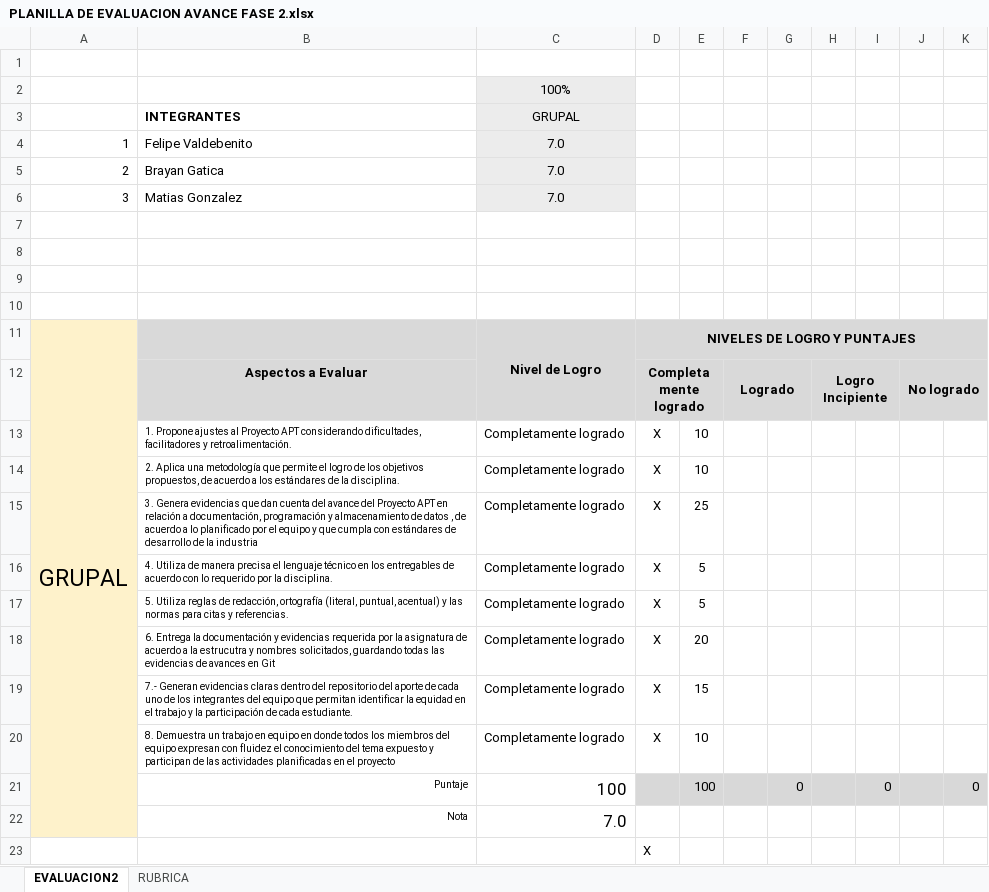
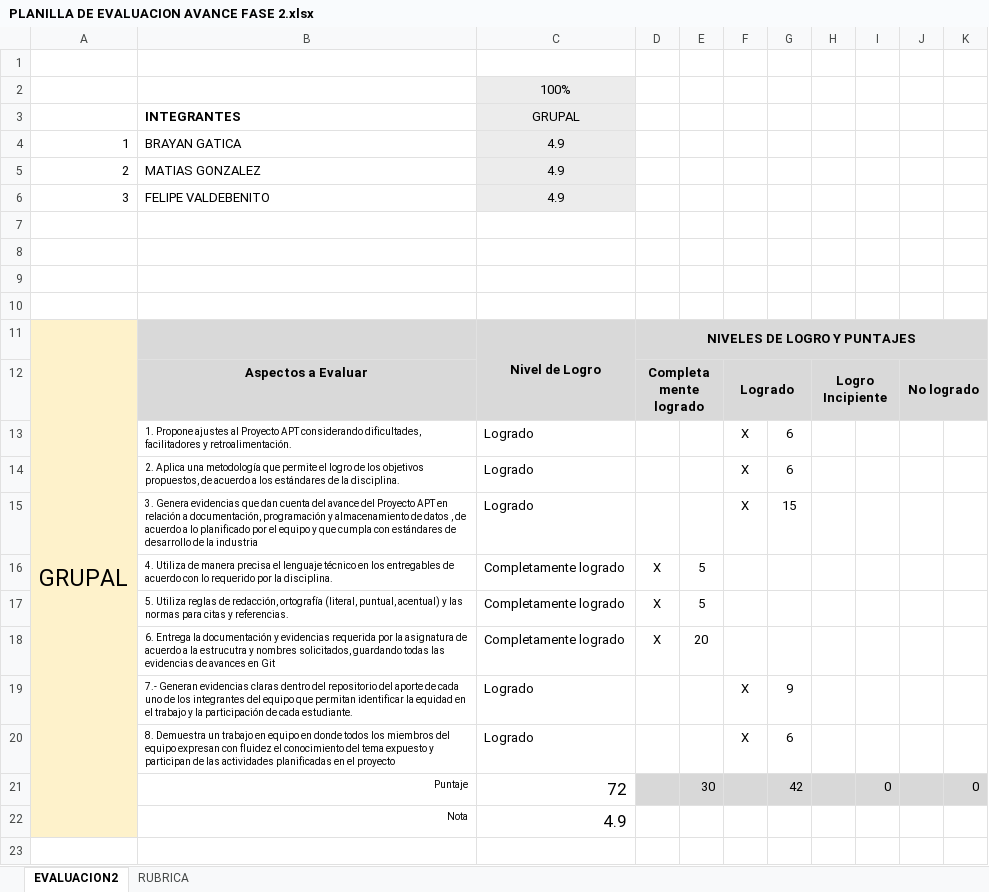
Before and after one commit to ibrayann/finnwey-capstone-3, an Excel workbook: Fase 2/Evidencias Grupales/PLANILLA DE EVALUACION AVANCE FASE 2.xlsx, sheet EVALUACION2, drawn as a sheet; values as stored, in another font and other column widths than the file's, no borders; charts and pictures and conditional formats not drawn; removed rows and columns are numbered as before the commit, all else as after; the diff names each change by its address in the sheet, - before the commit and + after, or states it on an @@ line.

Commit message:
Update of 'Planilla de evaluacion avance fase 2'
Just to make sure we are up to date on the document shared by our teacher.

```diff
--- a/Fase 2/Evidencias Grupales/PLANILLA DE EVALUACION AVANCE FASE 2.xlsx (sheet EVALUACION2)
+++ b/Fase 2/Evidencias Grupales/PLANILLA DE EVALUACION AVANCE FASE 2.xlsx (sheet EVALUACION2)
-B4: Felipe Valdebenito
+B4: BRAYAN GATICA
-C4:C6: 7.0
+C4:C6: 4.9
-B5: Brayan Gatica
+B5: MATIAS GONZALEZ
-B6: Matias Gonzalez
+B6: FELIPE VALDEBENITO
-row 13:  | 1. Propone ajustes al Proyecto APT considerando dificultades, facilitadores y retroalimentación. | Completamente logrado | X | 10
-row 14:  | 2. Aplica una metodología que permite el logro de los objetivos propuestos, de acuerdo a los estándares de la disciplina. | Completamente logrado | X | 10
-row 15:  | 3. Genera evidencias que dan cuenta del avance del Proyecto APT en relación a documentación, programación y almacenamiento de datos , de acuerdo a lo planificado por el equipo y que cumpla con estándares de desarrollo de la industria | Completamente logrado | X | 25
+row 13:  | 1. Propone ajustes al Proyecto APT considerando dificultades, facilitadores y retroalimentación. | Logrado |  |  | X | 6
+row 14:  | 2. Aplica una metodología que permite el logro de los objetivos propuestos, de acuerdo a los estándares de la disciplina. | Logrado |  |  | X | 6
+row 15:  | 3. Genera evidencias que dan cuenta del avance del Proyecto APT en relación a documentación, programación y almacenamiento de datos , de acuerdo a lo planificado por el equipo y que cumpla con estándares de desarrollo de la industria | Logrado |  |  | X | 15
-row 19:  | 7.- Generan evidencias claras dentro del repositorio del aporte de cada uno de los integrantes del equipo que permitan identificar la equidad en el trabajo y la participación de cada estudiante. | Completamente logrado | X | 15
-row 20:  | 8. Demuestra un trabajo en equipo en donde todos los miembros del equipo expresan con fluidez el conocimiento del tema expuesto y participan de las actividades planificadas en el proyecto | Completamente logrado | X | 10
-row 21:  | Puntaje | 100 |  | 100 |  | 0 |  | 0 |  | 0
-row 22:  | Nota | 7.0
-row 23:  |  |  | X
+row 19:  | 7.- Generan evidencias claras dentro del repositorio del aporte de cada uno de los integrantes del equipo que permitan identificar la equidad en el trabajo y la participación de cada estudiante. | Logrado |  |  | X | 9
+row 20:  | 8. Demuestra un trabajo en equipo en donde todos los miembros del equipo expresan con fluidez el conocimiento del tema expuesto y participan de las actividades planificadas en el proyecto | Logrado |  |  | X | 6
+row 21:  | Puntaje | 72 |  | 30 |  | 42 |  | 0 |  | 0
+row 22:  | Nota | 4.9
```
Also changed, not shown: sheet RUBRICA, charts or pictures.
